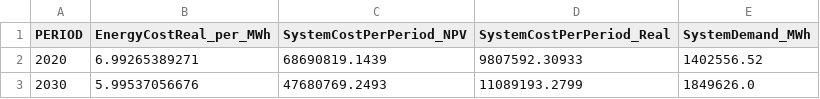
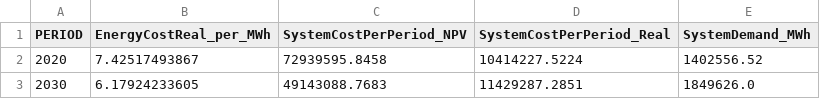
Before and after one commit to pesap/switch, a CSV file: examples/enforce_dg/outputs/electricity_cost.csv, drawn as a sheet.

```diff
--- a/examples/enforce_dg/outputs/electricity_cost.csv
+++ b/examples/enforce_dg/outputs/electricity_cost.csv
@@ -1,3 +1,3 @@
 PERIOD,EnergyCostReal_per_MWh,SystemCostPerPeriod_NPV,SystemCostPerPeriod_Real,SystemDemand_MWh
-2020,6.99265389271,68690819.1439,9807592.30933,1402556.52
-2030,5.99537056676,47680769.2493,11089193.2799,1849626.0
+2020,7.42517493867,72939595.8458,10414227.5224,1402556.52
+2030,6.17924233605,49143088.7683,11429287.2851,1849626.0
```
Also changed, not shown: examples/enforce_dg/outputs/costs_itemized.csv, examples/enforce_dg/outputs/dispatch.csv, 18 other files.
